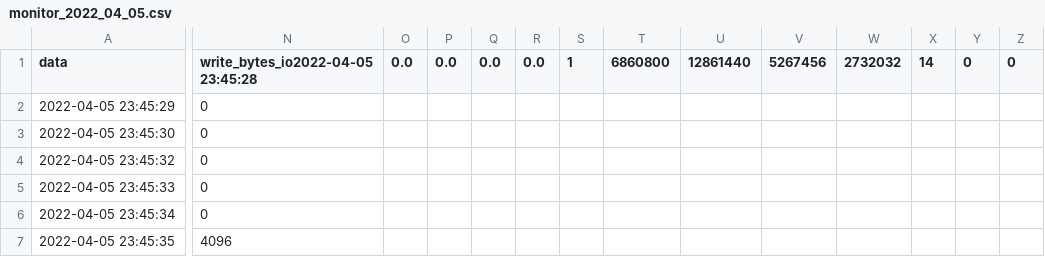
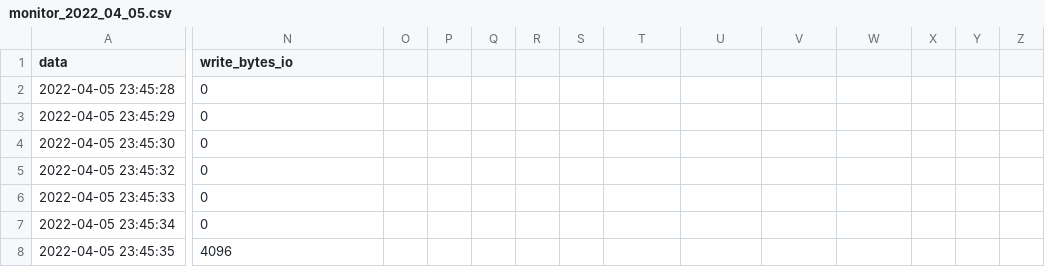
Before and after one commit to apinheiro/anBert, a CSV file: monitor_2022_04_05.csv, drawn as a sheet; only a part is shown, gaps mark what is left out; rows hold the shown columns only; the diff covers the shown part only; the diff names each change by its address in the sheet, - before the commit and + after, or states it on an @@ line.

Commit message:
Update monitor_2022_04_05.csv

```diff
--- a/monitor_2022_04_05.csv
+++ b/monitor_2022_04_05.csv
-N1: write_bytes_io2022-04-05 23:45:28
+N1: write_bytes_io
-O1: 0.0
+O1: (empty)
-P1: 0.0
+P1: (empty)
-Q1: 0.0
+Q1: (empty)
-R1: 0.0
+R1: (empty)
-S1: 1
+S1: (empty)
-T1: 6860800
+T1: (empty)
-U1: 12861440
+U1: (empty)
-V1: 5267456
+V1: (empty)
-W1: 2732032
+W1: (empty)
-X1: 14
+X1: (empty)
-Y1: 0
+Y1: (empty)
-Z1: 0
+Z1: (empty)
+row 2: 2022-04-05 23:45:28 | 0
```
Also changed, not shown: 1 edited cell elsewhere in this file.
